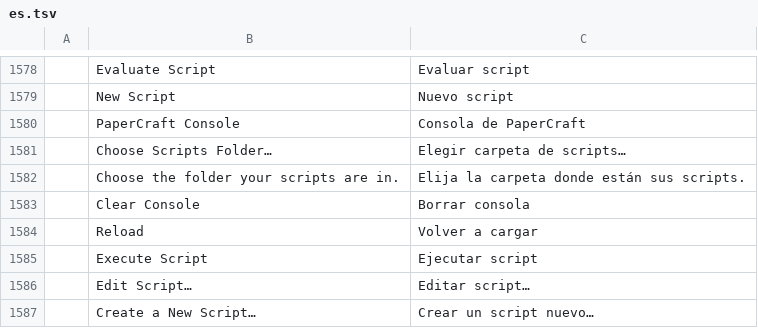
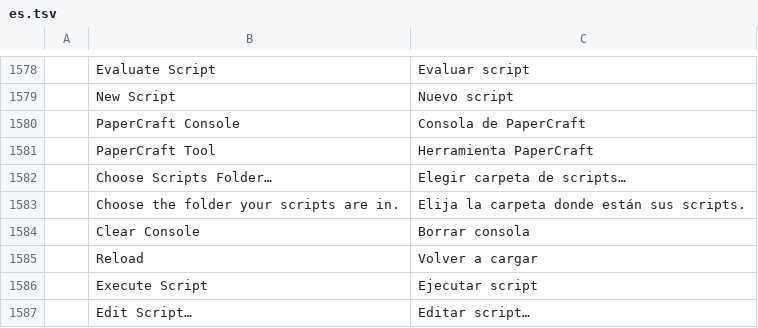
Before and after one commit to lehni/scriptographer-vectorcraft, a TSV file: crates/ui-egui/src/i18n/es.tsv, drawn as a sheet; only a part is shown, gaps mark what is left out; the shorter side is filled out with more unchanged rows; the diff names each change by its address in the sheet, - before the commit and + after, or states it on an @@ line.

```diff
--- a/crates/ui-egui/src/i18n/es.tsv
+++ b/crates/ui-egui/src/i18n/es.tsv
+row 1581:  | PaperCraft Tool | Herramienta PaperCraft
```
Also changed, not shown: crates/ui-egui/src/i18n/bg.tsv, crates/ui-egui/src/i18n/el.tsv, 26 other files.
